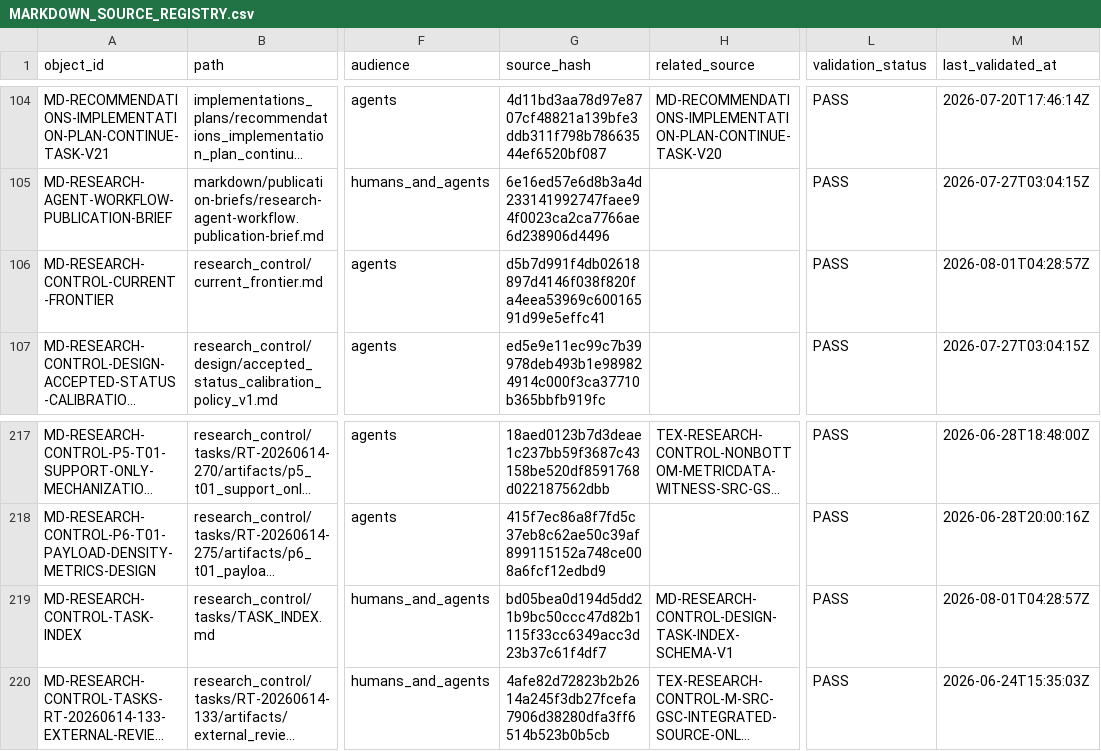
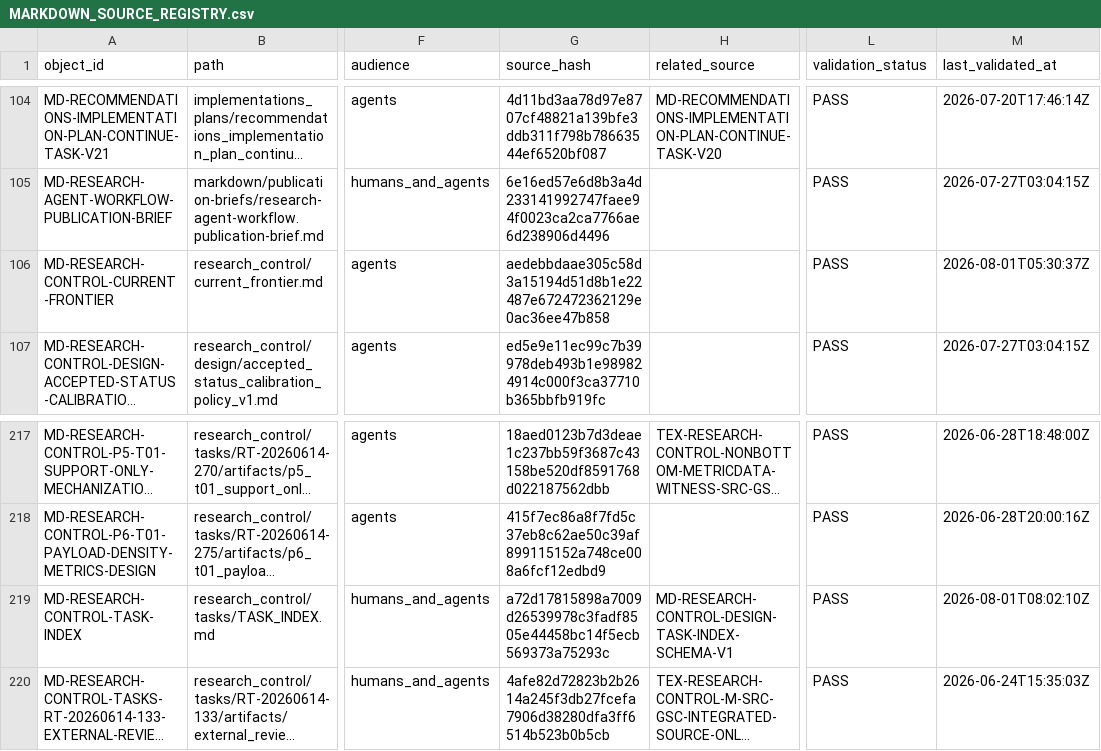
Before and after one commit to AngryOwlAI/The-AEther-Flow, a CSV file: registries/MARKDOWN_SOURCE_REGISTRY.csv, drawn as a sheet; only a part is shown, gaps mark what is left out; long unchanged cells end in …; the diff names each change by its address in the sheet, - before the commit and + after, or states it on an @@ line.

```diff
--- a/registries/MARKDOWN_SOURCE_REGISTRY.csv
+++ b/registries/MARKDOWN_SOURCE_REGISTRY.csv
-G106 (source_hash): d5b7d991f4db02618897d4146f038f820fa4eea53969c60016591d99e5effc41
+G106 (source_hash): aedebbdaae305c58d3a15194d51d8b1e22487e672472362129e0ac36ee47b858
-M106 (last_validated_at): 2026-08-01T04:28:57Z
+M106 (last_validated_at): 2026-08-01T05:30:37Z
-G219 (source_hash): bd05bea0d194d5dd21b9bc50ccc47d82b1115f33cc6349acc3d23b37c61f4df7
+G219 (source_hash): a72d17815898a7009d26539978c3fadf8505e44458bc14f5ecb569373a75293c
-M219 (last_validated_at): 2026-08-01T04:28:57Z
+M219 (last_validated_at): 2026-08-01T08:02:10Z
```
Also changed, not shown: registries/DIRECTOR_DECISION_REGISTRY.csv, registries/RESEARCH_TASK_REGISTRY.csv, 44 other files.
